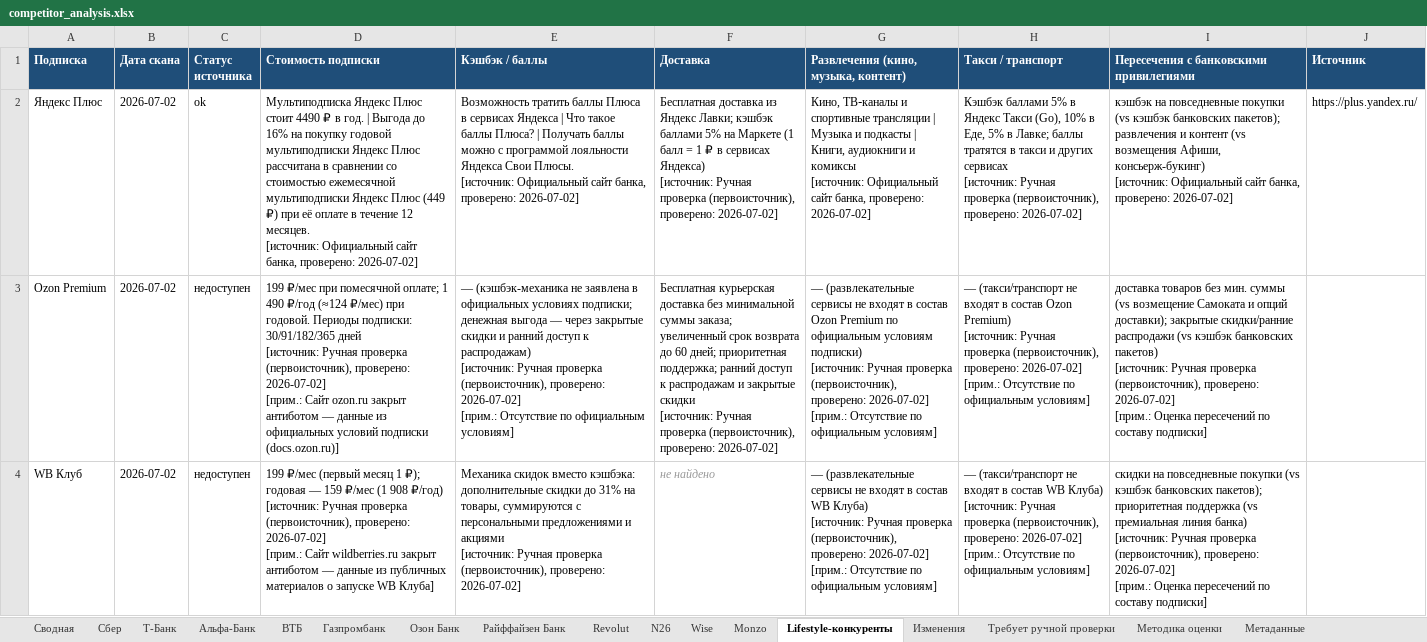
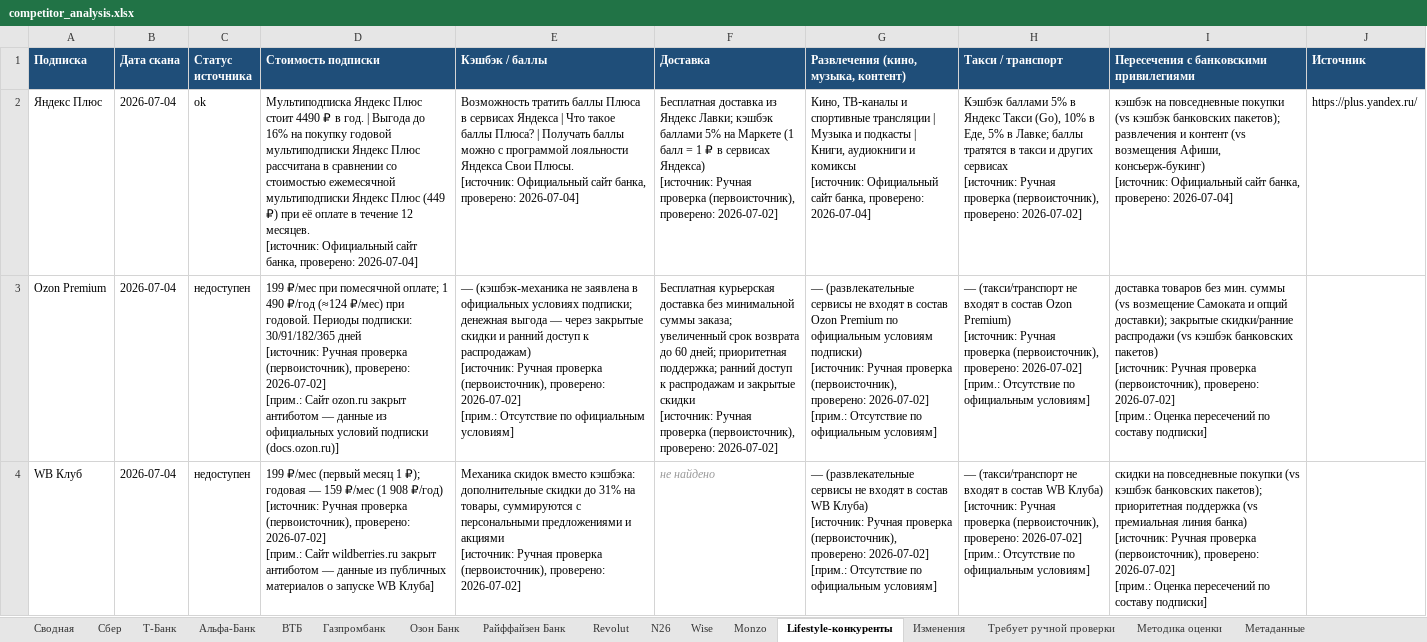
Before and after one commit to Ilya-Shmarov/bank_analyst, an Excel workbook: output/competitor_analysis.xlsx, sheet Lifestyle-конкуренты, drawn as a sheet; values as stored, in another font and other column widths than the file's, no borders; the diff names each change by its address in the sheet, - before the commit and + after, or states it on an @@ line.

```diff
--- a/output/competitor_analysis.xlsx (sheet Lifestyle-конкуренты)
+++ b/output/competitor_analysis.xlsx (sheet Lifestyle-конкуренты)
-B2:B4 (Дата скана): 2026-07-02
+B2:B4 (Дата скана): 2026-07-04
-D2 (Стоимость подписки): …банка, проверено: 2026-07-02]
+D2 (Стоимость подписки): …банка, проверено: 2026-07-04]
-E2 (Кэшбэк / баллы): …банка, проверено: 2026-07-02]
+E2 (Кэшбэк / баллы): …банка, проверено: 2026-07-04]
-G2: …банка, проверено: 2026-07-02]
+G2: …банка, проверено: 2026-07-04]
-I2: …банка, проверено: 2026-07-02]
+I2: …банка, проверено: 2026-07-04]
```
Also changed, not shown: sheet Изменения, sheet Сводная, sheet Методика оценки, sheet Требует ручной проверки, sheet ВТБ, sheet Метаданные, 10 more sheets, 17 other files.
